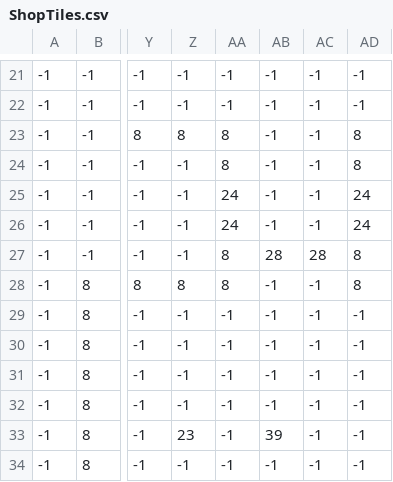
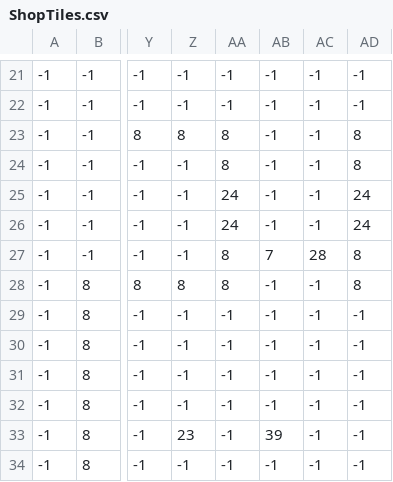
Before and after one commit to penguinLiang/ZeldaTeamMirror, a CSV file: ZeldaTeam3/Content/Shop/ShopTiles.csv, drawn as a sheet; only a part is shown, gaps mark what is left out; the diff names each change by its address in the sheet, - before the commit and + after, or states it on an @@ line.

```diff
--- a/ZeldaTeam3/Content/Shop/ShopTiles.csv
+++ b/ZeldaTeam3/Content/Shop/ShopTiles.csv
-AB27: 28
+AB27: 7
```
Also changed, not shown: ZeldaTeam3/Content/Rooms/5-5.csv, 4 other files.
